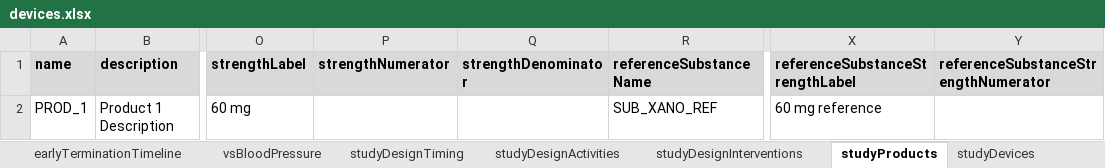
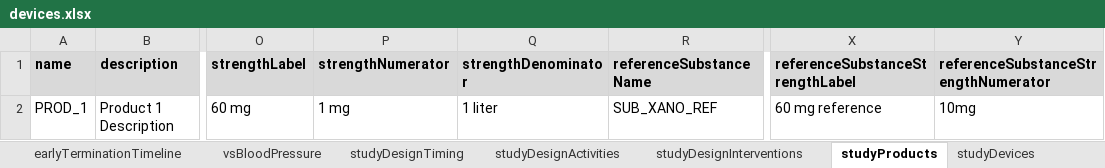
Before and after one commit to data4knowledge/usdm_data, an Excel workbook: source_data/temporary/devices/devices.xlsx, sheet studyProducts, drawn as a sheet; only a part is shown, gaps mark what is left out; values as stored, in another font and other column widths than the file's, no borders; the diff names each change by its address in the sheet, - before the commit and + after, or states it on an @@ line.

```diff
--- a/source_data/temporary/devices/devices.xlsx (sheet studyProducts)
+++ b/source_data/temporary/devices/devices.xlsx (sheet studyProducts)
-P2 (strengthNumerator): (empty)
+P2 (strengthNumerator): 1 mg
-Q2 (strengthDenominator): (empty)
+Q2 (strengthDenominator): 1 liter
-Y2: (empty)
+Y2: 10mg
```
Also changed, not shown: sheet studyAmendments, sheet people, sheet dictionaries, source_data/protocols/Alexion_NCT04573309_Wilsons/Alexion_NCT04573309_Wilsons.xlsx, source_data/protocols/EliLilly_NCT03421379_Diabetes/EliLilly_NCT03421379_Diabetes.xlsx, 13 other files.
